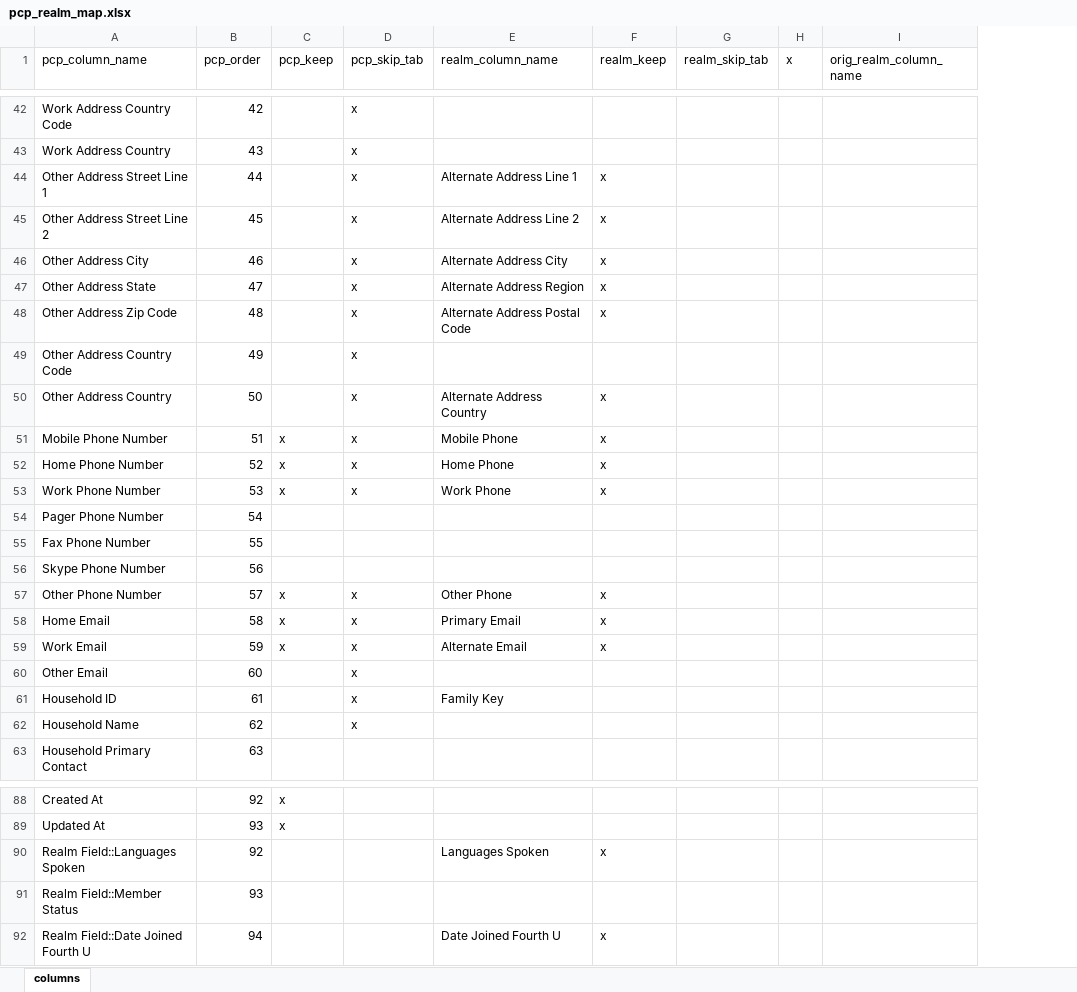
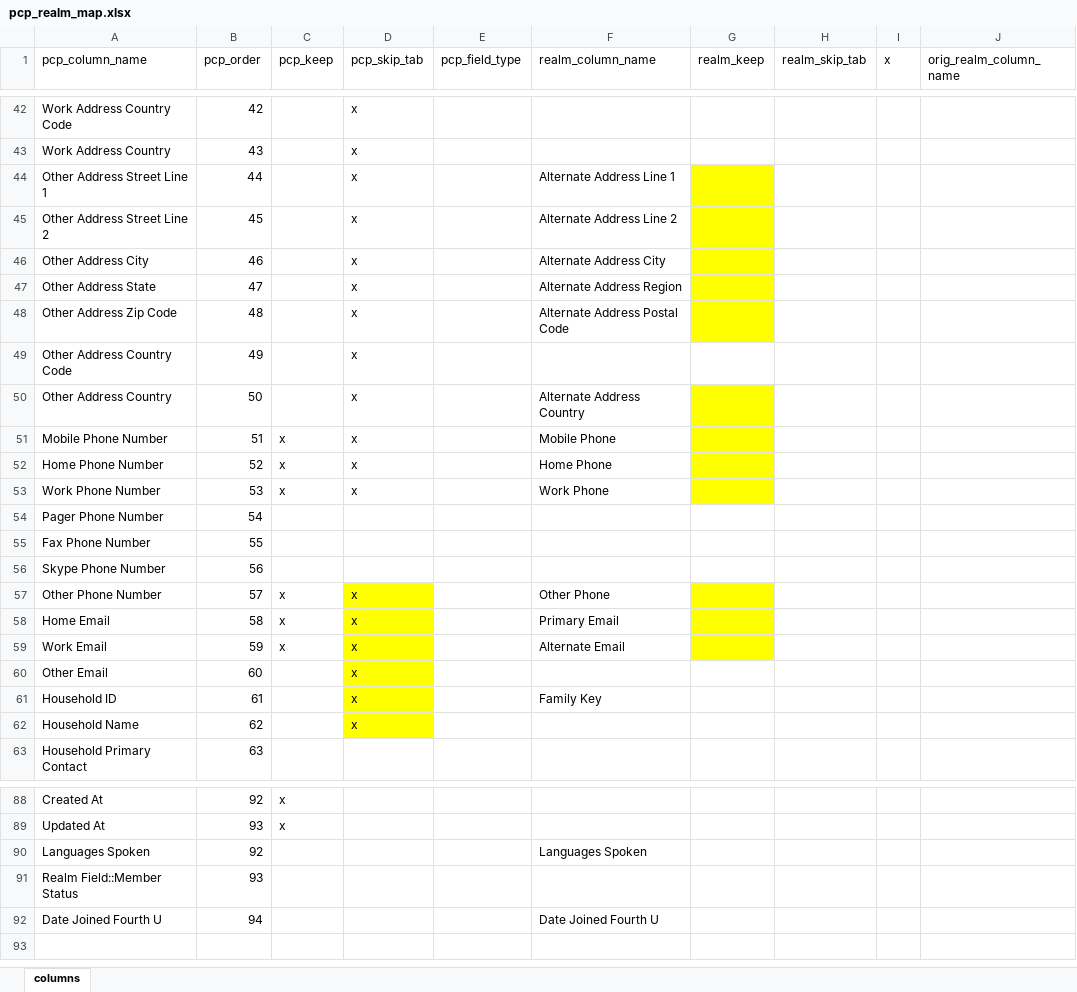
Before and after one commit to kramsman/pcp_to_cc, an Excel workbook: pcp_realm_inport_export/pcp_realm_map.xlsx, sheet columns, drawn as a sheet; only a part is shown, gaps mark what is left out; values as stored, in another font and other column widths than the file's, no borders; addresses are those after the commit; the diff covers the shown part only; the diff names each change by its address in the sheet, - before the commit and + after, or states it on an @@ line.

Commit message:
still working on verify all data in input file to what is in the pcp system; removed tab name, eg "memebership::" from field name checks since they are not needed when importing at all.

```diff
--- a/pcp_realm_inport_export/pcp_realm_map.xlsx (sheet columns)
+++ b/pcp_realm_inport_export/pcp_realm_map.xlsx (sheet columns)
+column E (pcp_field_type), empty
-G44:G48 (realm_keep): x
+G44:G48 (realm_keep): (empty)
-G44:G48 fill: none
+G44:G48 fill: #FFFF00
-G50:G53 (realm_keep): x
+G50:G53 (realm_keep): (empty)
-G50:G53 fill: none
+G50:G53 fill: #FFFF00
-D57:D62 fill: none
+D57:D62 fill: #FFFF00
-G57:G59 (realm_keep): x
+G57:G59 (realm_keep): (empty)
-G57:G59 fill: none
+G57:G59 fill: #FFFF00
-A90 (pcp_column_name): Realm Field::Languages Spoken
+A90 (pcp_column_name): Languages Spoken
-G90 (realm_keep): x
+G90 (realm_keep): (empty)
-A92 (pcp_column_name): Realm Field::Date Joined Fourth U
+A92 (pcp_column_name): Date Joined Fourth U
-G92 (realm_keep): x
+G92 (realm_keep): (empty)
```
Also changed, not shown: 16 edited cells and cell formats elsewhere in this sheet, 1 other file.
